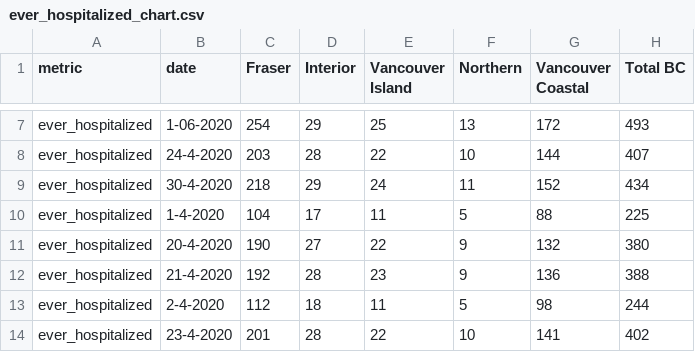
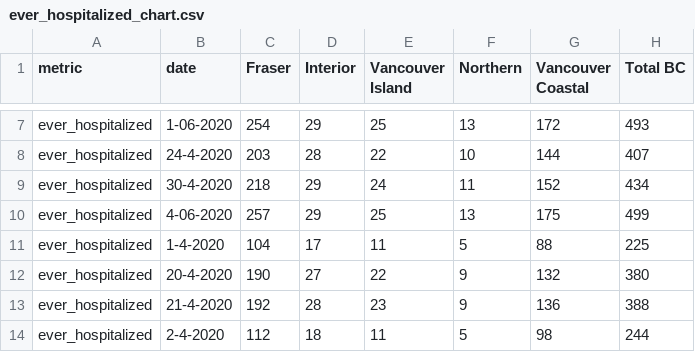
Before and after one commit to HakaiInstitute/covid19data, a CSV file: ever_hospitalized_chart.csv, drawn as a sheet; only a part is shown, gaps mark what is left out; the shorter side is filled out with more unchanged rows.

```diff
--- a/ever_hospitalized_chart.csv
+++ b/ever_hospitalized_chart.csv
@@ -9,2 +9,3 @@ ever_hospitalized,24-4-2020,203,28,22,10,144,407
 ever_hospitalized,30-4-2020,218,29,24,11,152,434
+ever_hospitalized,4-06-2020,257,29,25,13,175,499
 ever_hospitalized,1-4-2020,104,17,11,5,88,225
```
Also changed, not shown: deaths_chart.csv, new_cases_chart.csv, 3 other files.
